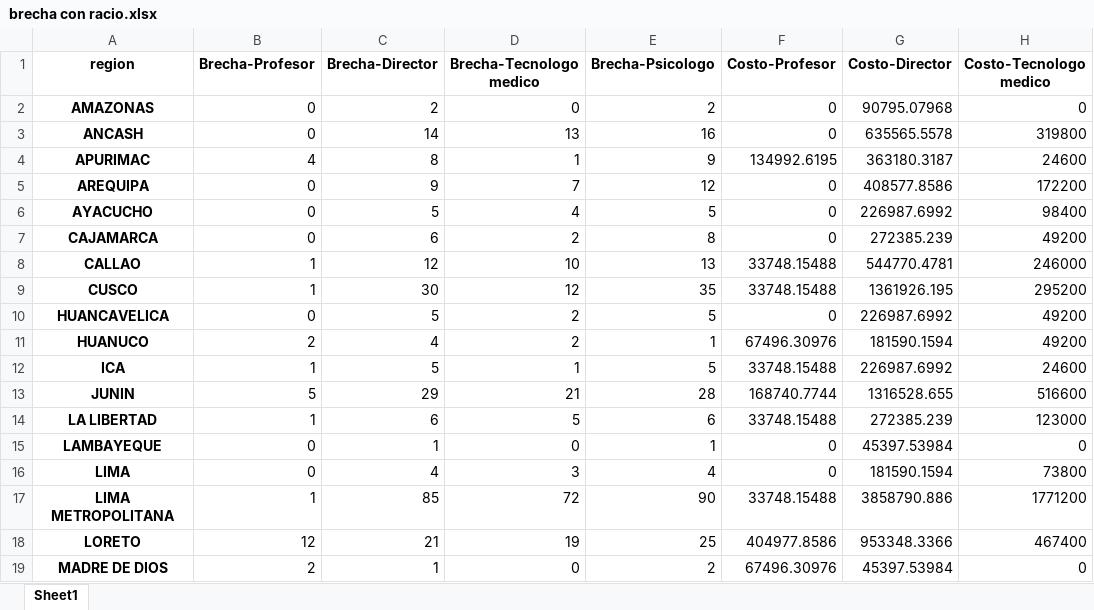
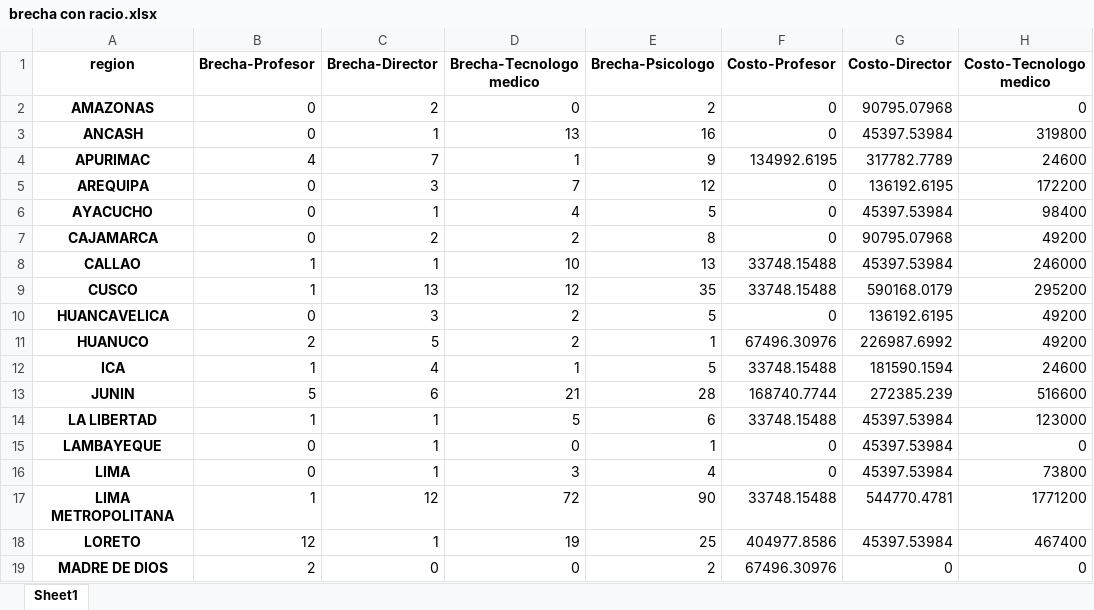
Before and after one commit to hugoferquiroz/Brecha-PRITE, an Excel workbook: tablas/brecha con racio.xlsx, sheet Sheet1, drawn as a sheet; only a part is shown; values as stored, in another font and other column widths than the file's, no borders; the diff covers the shown part only; the diff names each change by its address in the sheet, - before the commit and + after, or states it on an @@ line.

```diff
--- a/tablas/brecha con racio.xlsx (sheet Sheet1)
+++ b/tablas/brecha con racio.xlsx (sheet Sheet1)
-C3 (Brecha-Director): 14
+C3 (Brecha-Director): 1
-G3 (Costo-Director): 635565.5578
+G3 (Costo-Director): 45397.53984
-C4 (Brecha-Director): 8
+C4 (Brecha-Director): 7
-G4 (Costo-Director): 363180.3187
+G4 (Costo-Director): 317782.7789
-C5 (Brecha-Director): 9
+C5 (Brecha-Director): 3
-G5 (Costo-Director): 408577.8586
+G5 (Costo-Director): 136192.6195
-C6 (Brecha-Director): 5
+C6 (Brecha-Director): 1
-G6 (Costo-Director): 226987.6992
+G6 (Costo-Director): 45397.53984
-C7 (Brecha-Director): 6
+C7 (Brecha-Director): 2
-G7 (Costo-Director): 272385.239
+G7 (Costo-Director): 90795.07968
-C8 (Brecha-Director): 12
+C8 (Brecha-Director): 1
-G8 (Costo-Director): 544770.4781
+G8 (Costo-Director): 45397.53984
-C9 (Brecha-Director): 30
+C9 (Brecha-Director): 13
-G9 (Costo-Director): 1361926.195
+G9 (Costo-Director): 590168.0179
-C10 (Brecha-Director): 5
+C10 (Brecha-Director): 3
-G10 (Costo-Director): 226987.6992
+G10 (Costo-Director): 136192.6195
-C11 (Brecha-Director): 4
+C11 (Brecha-Director): 5
-G11 (Costo-Director): 181590.1594
+G11 (Costo-Director): 226987.6992
-C12 (Brecha-Director): 5
+C12 (Brecha-Director): 4
-G12 (Costo-Director): 226987.6992
+G12 (Costo-Director): 181590.1594
-C13 (Brecha-Director): 29
+C13 (Brecha-Director): 6
-G13 (Costo-Director): 1316528.655
+G13 (Costo-Director): 272385.239
-C14 (Brecha-Director): 6
+C14 (Brecha-Director): 1
-G14 (Costo-Director): 272385.239
+G14 (Costo-Director): 45397.53984
-C16 (Brecha-Director): 4
+C16 (Brecha-Director): 1
-G16 (Costo-Director): 181590.1594
+G16 (Costo-Director): 45397.53984
-C17 (Brecha-Director): 85
+C17 (Brecha-Director): 12
-G17 (Costo-Director): 3858790.886
+G17 (Costo-Director): 544770.4781
-C18 (Brecha-Director): 21
+C18 (Brecha-Director): 1
-G18 (Costo-Director): 953348.3366
+G18 (Costo-Director): 45397.53984
-C19 (Brecha-Director): 1
+C19 (Brecha-Director): 0
-G19 (Costo-Director): 45397.53984
+G19 (Costo-Director): 0
```
Also changed, not shown: 16 edited cells elsewhere in this sheet, 2 other files.
